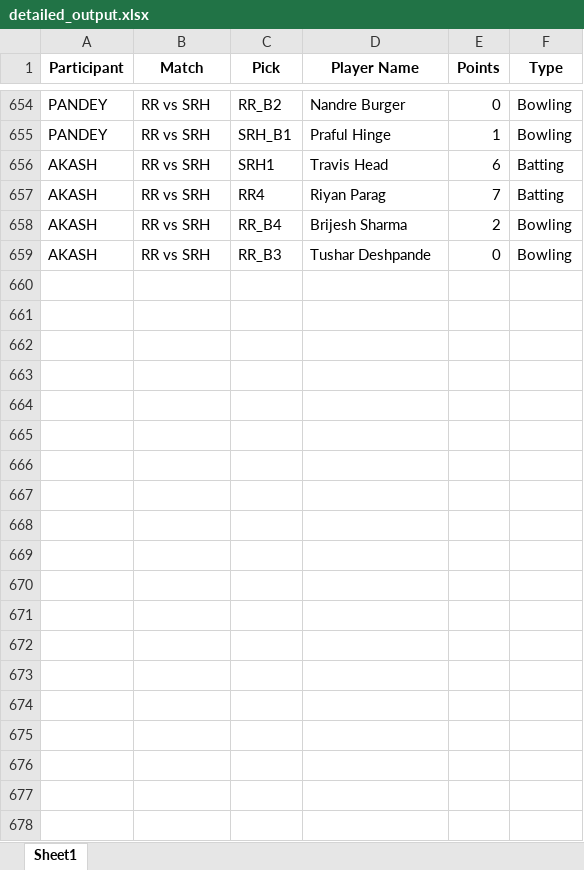
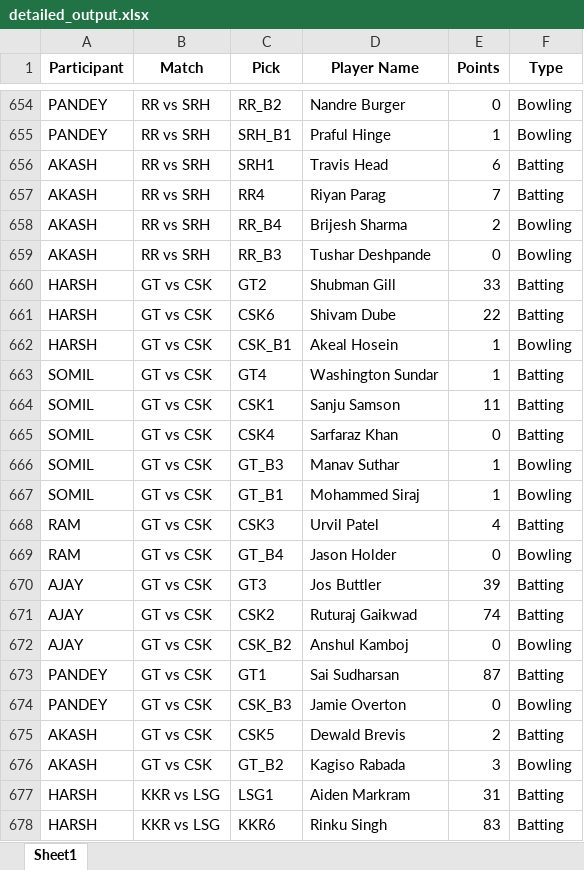
Before and after one commit to Kothariakash/ipl-party-dashboard, an Excel workbook: detailed_output.xlsx, sheet Sheet1, drawn as a sheet; only a part is shown, gaps mark what is left out; values as stored, in another font and other column widths than the file's, no borders; the diff covers the shown part only; the diff names each change by its address in the sheet, - before the commit and + after, or states it on an @@ line.

```diff
--- a/detailed_output.xlsx (sheet Sheet1)
+++ b/detailed_output.xlsx (sheet Sheet1)
+row 660: HARSH | GT vs CSK | GT2 | Shubman Gill | 33 | Batting
+row 661: HARSH | GT vs CSK | CSK6 | Shivam Dube | 22 | Batting
+row 662: HARSH | GT vs CSK | CSK_B1 | Akeal Hosein | 1 | Bowling
+row 663: SOMIL | GT vs CSK | GT4 | Washington Sundar | 1 | Batting
+row 664: SOMIL | GT vs CSK | CSK1 | Sanju Samson | 11 | Batting
+row 665: SOMIL | GT vs CSK | CSK4 | Sarfaraz Khan | 0 | Batting
+row 666: SOMIL | GT vs CSK | GT_B3 | Manav Suthar | 1 | Bowling
+row 667: SOMIL | GT vs CSK | GT_B1 | Mohammed Siraj | 1 | Bowling
+row 668: RAM | GT vs CSK | CSK3 | Urvil Patel | 4 | Batting
+row 669: RAM | GT vs CSK | GT_B4 | Jason Holder | 0 | Bowling
+row 670: AJAY | GT vs CSK | GT3 | Jos Buttler | 39 | Batting
+row 671: AJAY | GT vs CSK | CSK2 | Ruturaj Gaikwad | 74 | Batting
+row 672: AJAY | GT vs CSK | CSK_B2 | Anshul Kamboj | 0 | Bowling
+row 673: PANDEY | GT vs CSK | GT1 | Sai Sudharsan | 87 | Batting
+row 674: PANDEY | GT vs CSK | CSK_B3 | Jamie Overton | 0 | Bowling
+row 675: AKASH | GT vs CSK | CSK5 | Dewald Brevis | 2 | Batting
+row 676: AKASH | GT vs CSK | GT_B2 | Kagiso Rabada | 3 | Bowling
+row 677: HARSH | KKR vs LSG | LSG1 | Aiden Markram | 31 | Batting
+row 678: HARSH | KKR vs LSG | KKR6 | Rinku Singh | 83 | Batting
```
Also changed, not shown: 17 added rows elsewhere in this sheet, final_output.xlsx, 1 other file.
